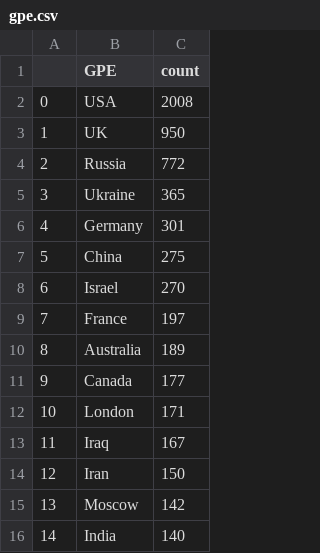
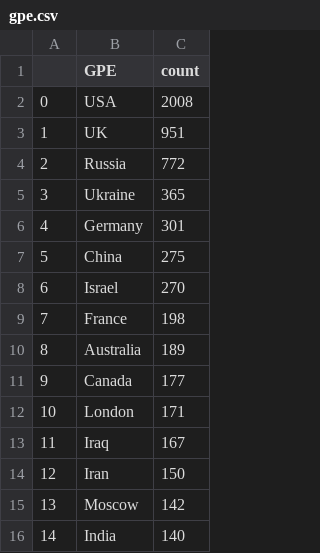
Before and after one commit to yusufaliozkan/zotero-intelligence-bibliography, a CSV file: gpe.csv, drawn as a sheet.

```diff
--- a/gpe.csv
+++ b/gpe.csv
@@ -2,3 +2,3 @@
 0,USA,2008
-1,UK,950
+1,UK,951
 2,Russia,772
@@ -8,3 +8,3 @@
 6,Israel,270
-7,France,197
+7,France,198
 8,Australia,189
```
Also changed, not shown: countries.csv, 4 other files.
